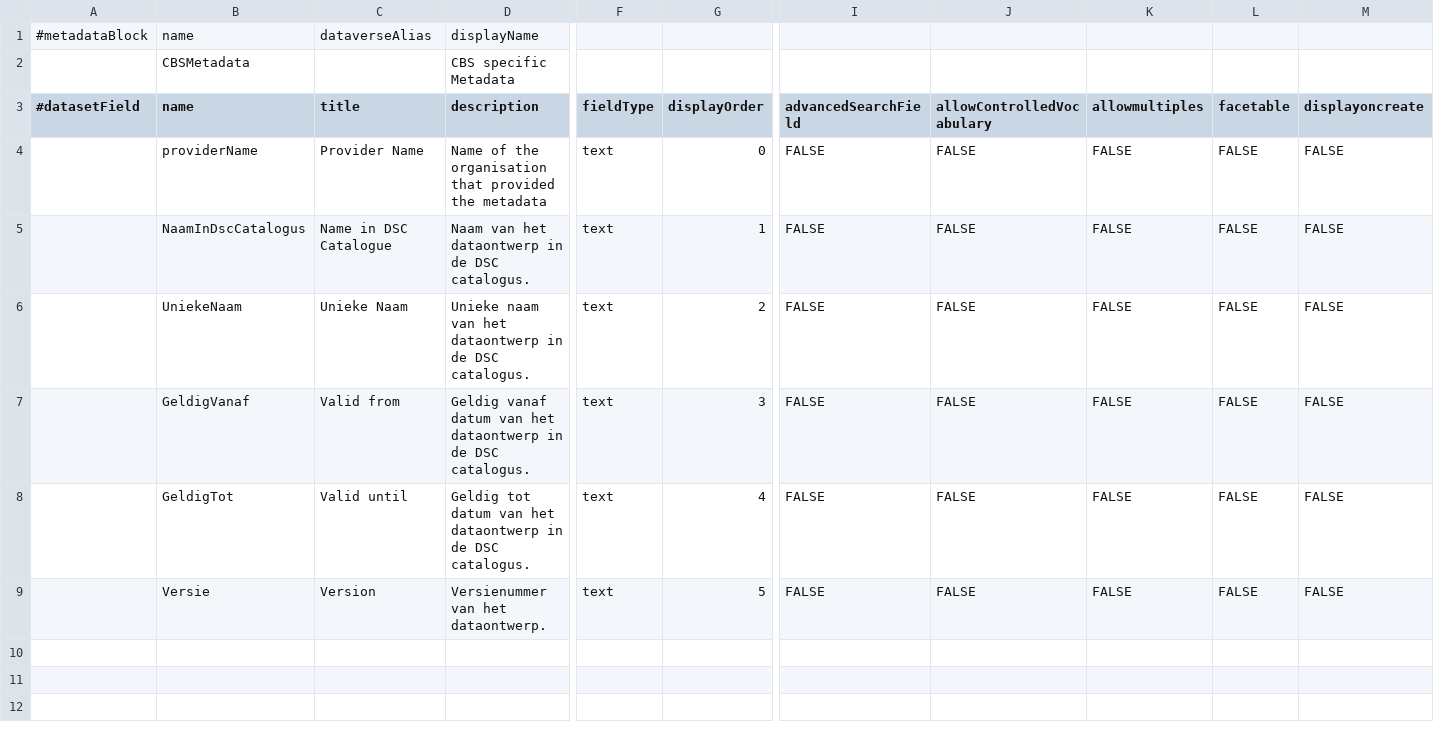
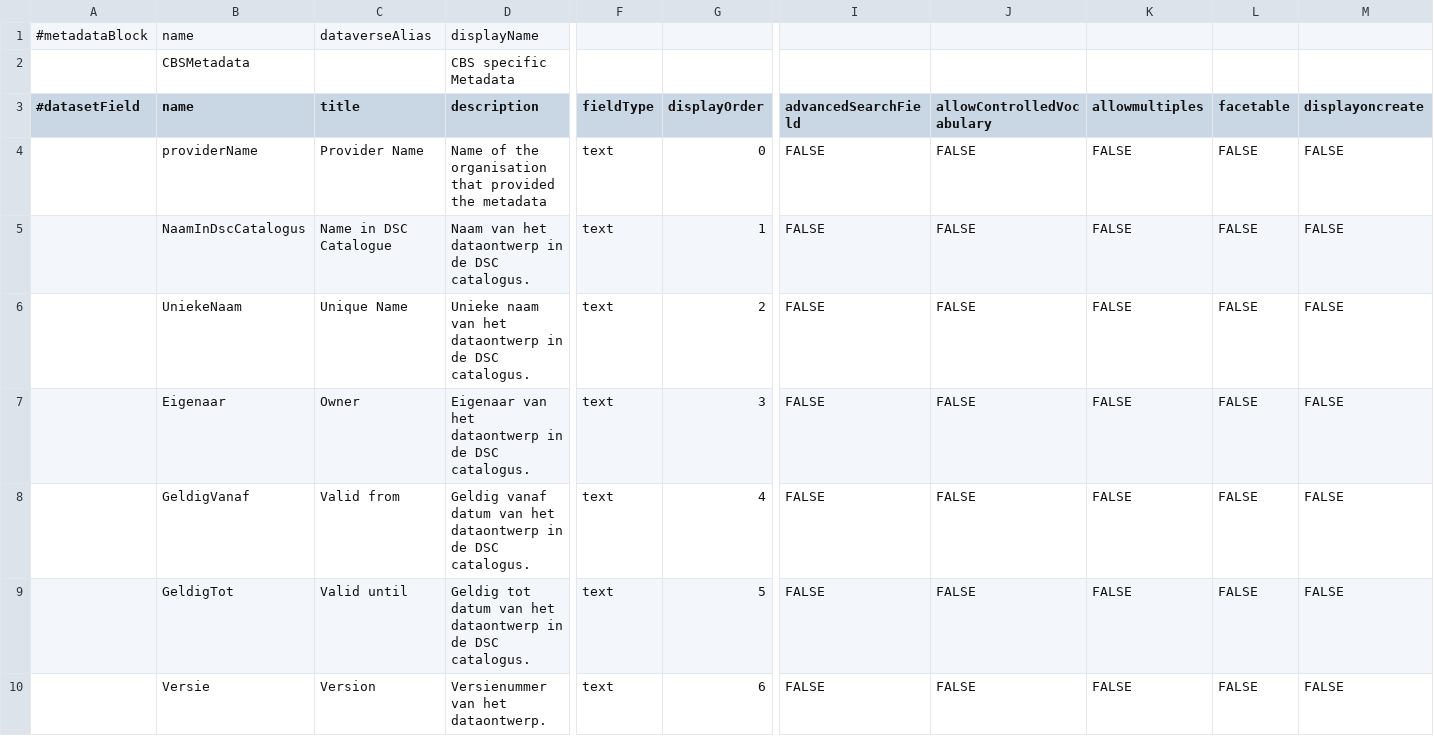
Before and after one commit to odissei-data/Custom-Metadata-Blocks, a TSV file: tsv files/CBSMetadata.tsv, drawn as a sheet; only a part is shown, gaps mark what is left out; addresses are those after the commit; rows hold the shown columns only; the diff names each change by its address in the sheet, - before the commit and + after, or states it on an @@ line.

Commit message:
Update CBSMetadata.tsv

```diff
--- a/tsv files/CBSMetadata.tsv
+++ b/tsv files/CBSMetadata.tsv
-C6 (title): Unieke Naam
+C6 (title): Unique Name
+row 7:  | Eigenaar | Owner | Eigenaar van het dataontwerp in de DSC catalogus. | text | 3 | FALSE | FALSE | FALSE | FALSE | FALSE
-G8 (displayOrder): 3
+G8 (displayOrder): 4
-G9 (displayOrder): 4
+G9 (displayOrder): 5
-G10 (displayOrder): 5
+G10 (displayOrder): 6
```
